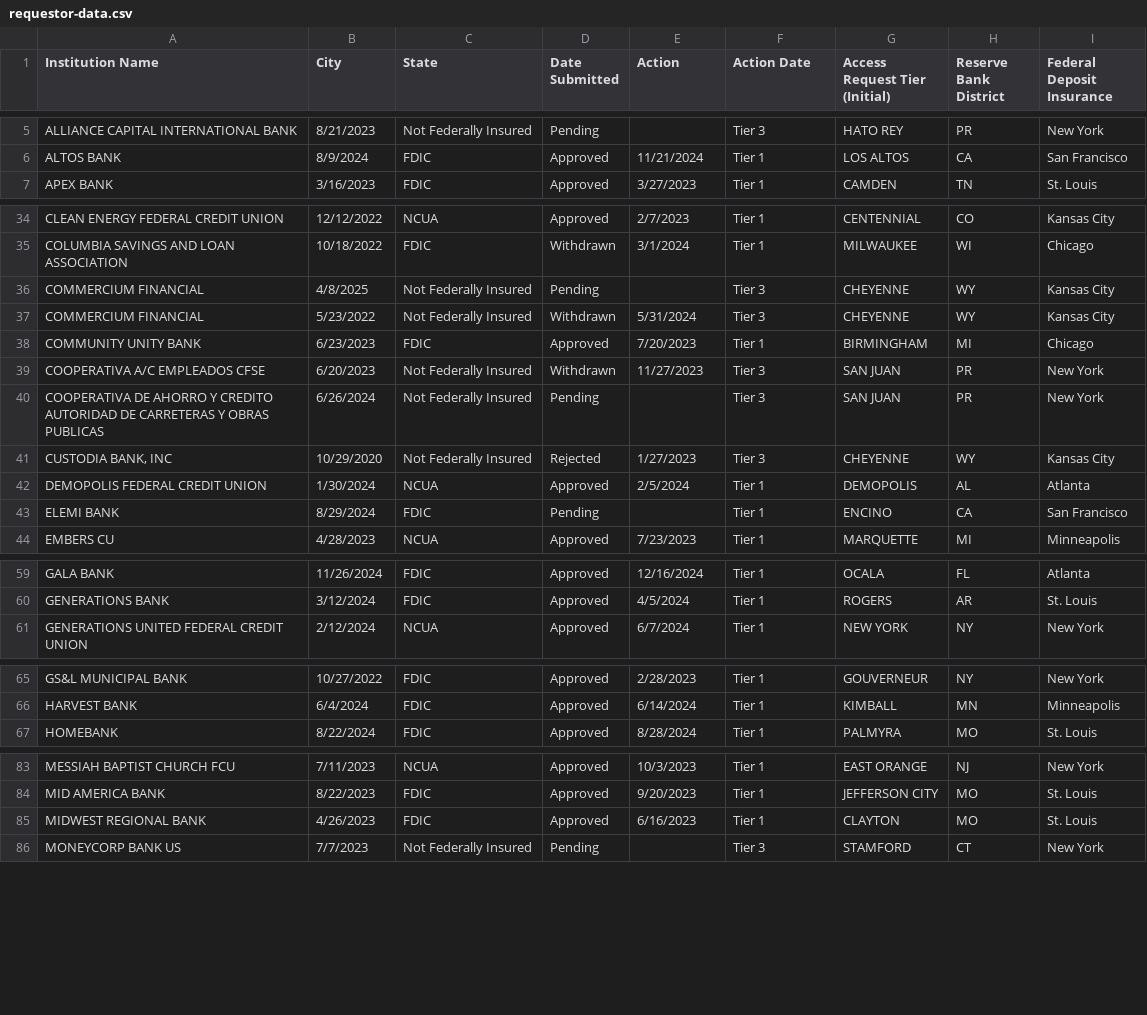
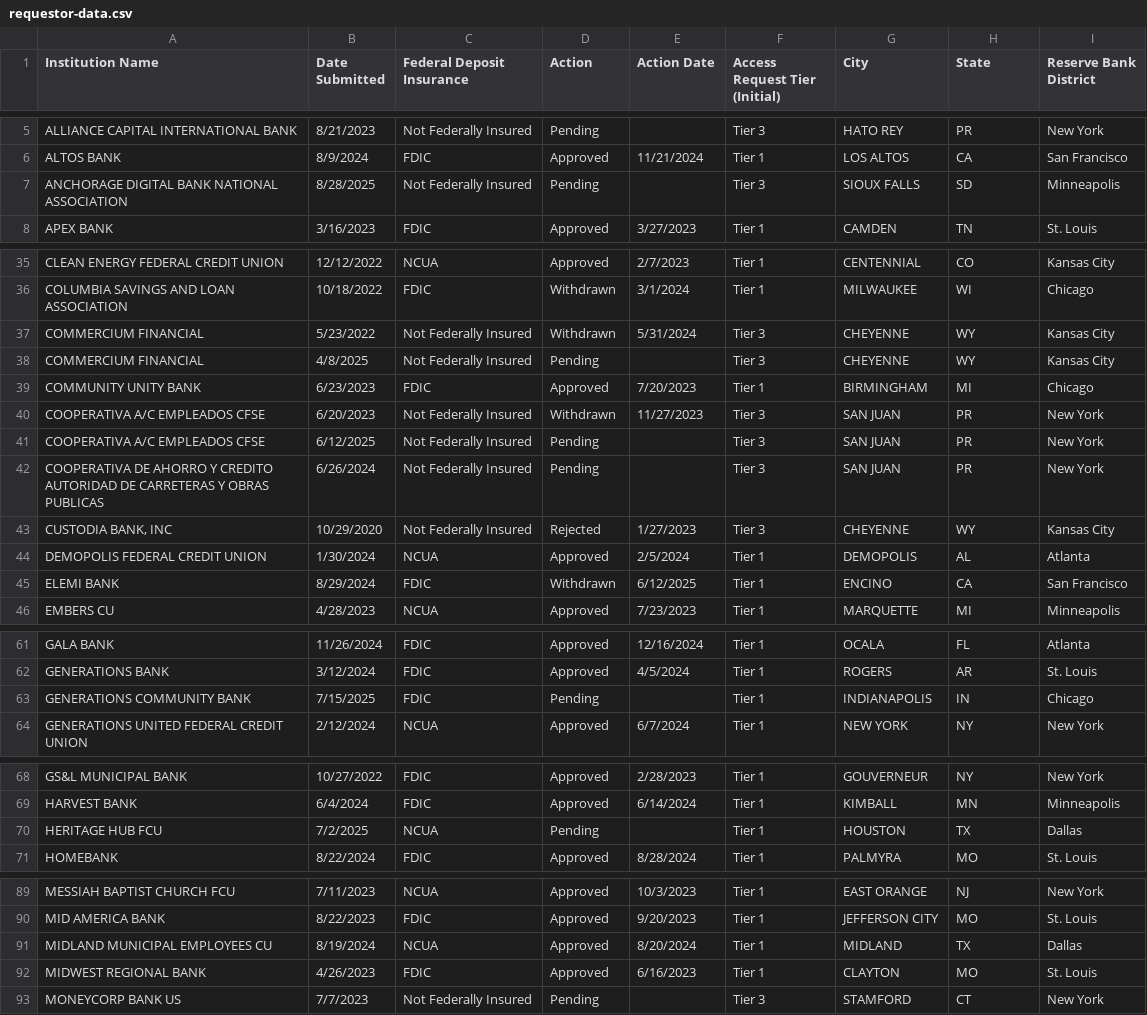
Before and after one commit to Silesians/Economic_Related_Database, a CSV file: requestor-data.csv, drawn as a sheet; only a part is shown, gaps mark what is left out; the diff covers the shown part only.

```diff
--- a/requestor-data.csv
+++ b/requestor-data.csv
@@ -1 +1 @@
-"Institution Name","City","State","Date Submitted","Action","Action Date","Access Request Tier (Initial)","Reserve Bank District","Federal Deposit Insurance"
+"Institution Name","Date Submitted","Federal Deposit Insurance","Action","Action Date","Access Request Tier (Initial)","City","State","Reserve Bank District"
@@ -6,2 +6,3 @@
 "ALTOS BANK","8/9/2024","FDIC","Approved","11/21/2024","Tier 1","LOS ALTOS","CA","San Francisco"
+"ANCHORAGE DIGITAL BANK NATIONAL ASSOCIATION","8/28/2025","Not Federally Insured","Pending","","Tier 3","SIOUX FALLS","SD","Minneapolis"
 "APEX BANK","3/16/2023","FDIC","Approved","3/27/2023","Tier 1","CAMDEN","TN","St. Louis"
@@ -35,6 +36,7 @@
 "COLUMBIA SAVINGS AND LOAN ASSOCIATION","10/18/2022","FDIC","Withdrawn","3/1/2024","Tier 1","MILWAUKEE","WI","Chicago"
+"COMMERCIUM FINANCIAL","5/23/2022","Not Federally Insured","Withdrawn","5/31/2024","Tier 3","CHEYENNE","WY","Kansas City"
 "COMMERCIUM FINANCIAL","4/8/2025","Not Federally Insured","Pending","","Tier 3","CHEYENNE","WY","Kansas City"
-"COMMERCIUM FINANCIAL","5/23/2022","Not Federally Insured","Withdrawn","5/31/2024","Tier 3","CHEYENNE","WY","Kansas City"
 "COMMUNITY UNITY BANK","6/23/2023","FDIC","Approved","7/20/2023","Tier 1","BIRMINGHAM","MI","Chicago"
 "COOPERATIVA A/C EMPLEADOS CFSE","6/20/2023","Not Federally Insured","Withdrawn","11/27/2023","Tier 3","SAN JUAN","PR","New York"
+"COOPERATIVA A/C EMPLEADOS CFSE","6/12/2025","Not Federally Insured","Pending","","Tier 3","SAN JUAN","PR","New York"
 "COOPERATIVA DE AHORRO Y CREDITO AUTORIDAD DE CARRETERAS Y OBRAS PUBLICAS","6/26/2024","Not Federally Insured","Pending","","Tier 3","SAN JUAN","PR","New York"
@@ -42,3 +44,3 @@
 "DEMOPOLIS FEDERAL CREDIT UNION","1/30/2024","NCUA","Approved","2/5/2024","Tier 1","DEMOPOLIS","AL","Atlanta"
-"ELEMI BANK","8/29/2024","FDIC","Pending","","Tier 1","ENCINO","CA","San Francisco"
+"ELEMI BANK","8/29/2024","FDIC","Withdrawn","6/12/2025","Tier 1","ENCINO","CA","San Francisco"
 "EMBERS CU","4/28/2023","NCUA","Approved","7/23/2023","Tier 1","MARQUETTE","MI","Minneapolis"
@@ -60,2 +62,3 @@
 "GENERATIONS BANK","3/12/2024","FDIC","Approved","4/5/2024","Tier 1","ROGERS","AR","St. Louis"
+"GENERATIONS COMMUNITY BANK","7/15/2025","FDIC","Pending","","Tier 1","INDIANAPOLIS","IN","Chicago"
 "GENERATIONS UNITED FEDERAL CREDIT UNION","2/12/2024","NCUA","Approved","6/7/2024","Tier 1","NEW YORK","NY","New York"
@@ -66,2 +69,3 @@
 "HARVEST BANK","6/4/2024","FDIC","Approved","6/14/2024","Tier 1","KIMBALL","MN","Minneapolis"
+"HERITAGE HUB FCU","7/2/2025","NCUA","Pending","","Tier 1","HOUSTON","TX","Dallas"
 "HOMEBANK","8/22/2024","FDIC","Approved","8/28/2024","Tier 1","PALMYRA","MO","St. Louis"
@@ -84,2 +90,3 @@
 "MID AMERICA BANK","8/22/2023","FDIC","Approved","9/20/2023","Tier 1","JEFFERSON CITY","MO","St. Louis"
+"MIDLAND MUNICIPAL EMPLOYEES CU","8/19/2024","NCUA","Approved","8/20/2024","Tier 1","MIDLAND","TX","Dallas"
 "MIDWEST REGIONAL BANK","4/26/2023","FDIC","Approved","6/16/2023","Tier 1","CLAYTON","MO","St. Louis"
```
Also changed, not shown: 4 added rows, 5 moved rows and 6 edited cells elsewhere in this file, 2 other files.
